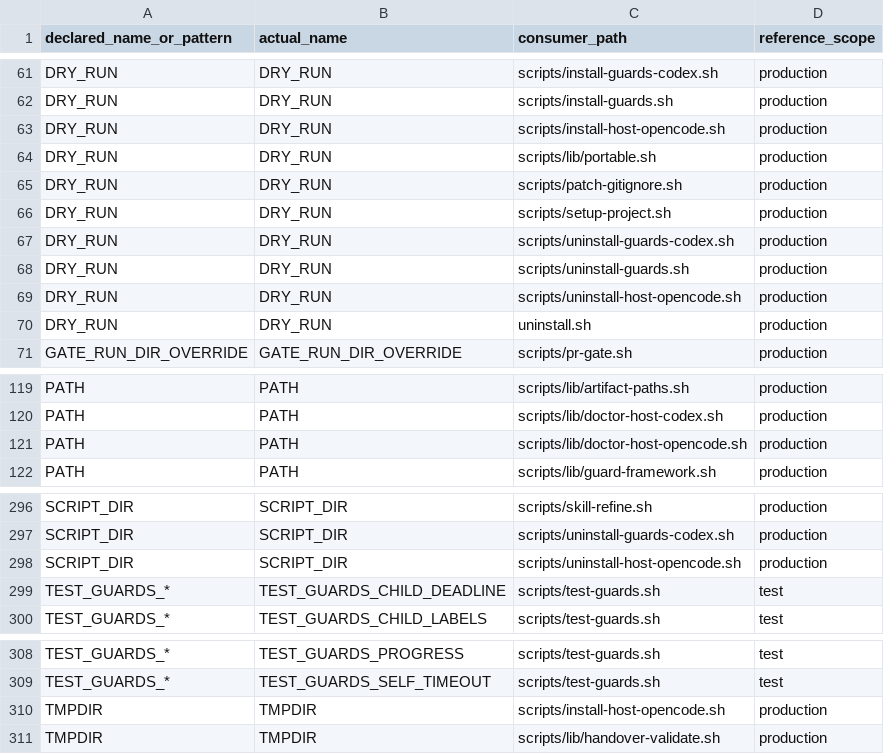
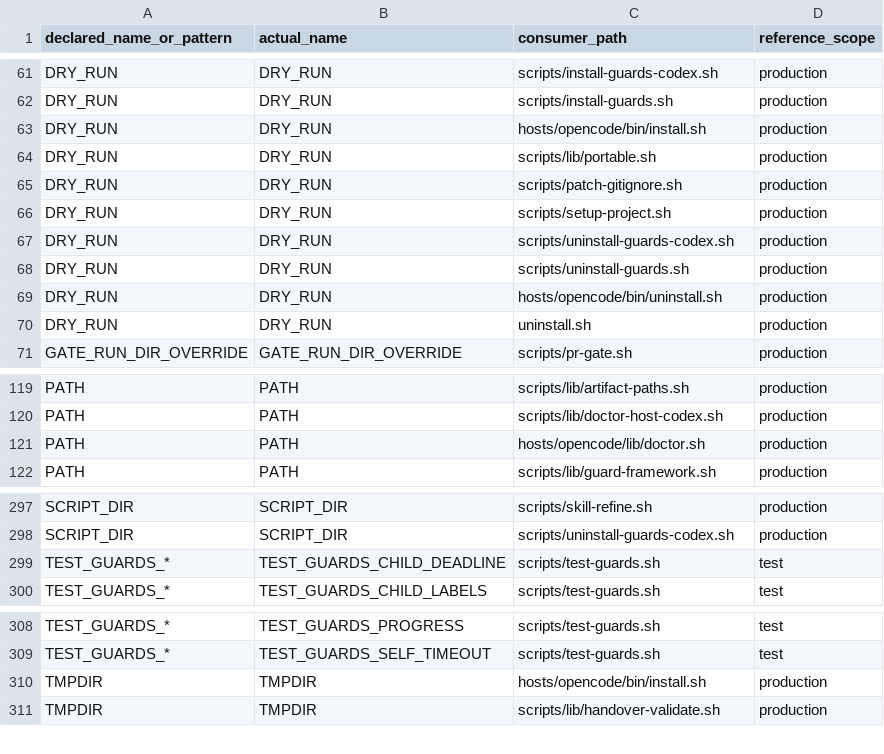
Before and after one commit to screenleon/pm-dispatch, a TSV file: docs/architecture/script-variable-consumers.tsv, drawn as a sheet; only a part is shown, gaps mark what is left out; the diff covers the shown part only.

```diff
--- a/docs/architecture/script-variable-consumers.tsv
+++ b/docs/architecture/script-variable-consumers.tsv
@@ -62,3 +62,3 @@ DRY_RUN	DRY_RUN	scripts/install-guards-codex.sh	production
 DRY_RUN	DRY_RUN	scripts/install-guards.sh	production
-DRY_RUN	DRY_RUN	scripts/install-host-opencode.sh	production
+DRY_RUN	DRY_RUN	hosts/opencode/bin/install.sh	production
 DRY_RUN	DRY_RUN	scripts/lib/portable.sh	production
@@ -68,3 +68,3 @@ DRY_RUN	DRY_RUN	scripts/uninstall-guards-codex.sh	production
 DRY_RUN	DRY_RUN	scripts/uninstall-guards.sh	production
-DRY_RUN	DRY_RUN	scripts/uninstall-host-opencode.sh	production
+DRY_RUN	DRY_RUN	hosts/opencode/bin/uninstall.sh	production
 DRY_RUN	DRY_RUN	uninstall.sh	production
@@ -120,3 +120,3 @@ PATH	PATH	scripts/lib/artifact-paths.sh	production
 PATH	PATH	scripts/lib/doctor-host-codex.sh	production
-PATH	PATH	scripts/lib/doctor-host-opencode.sh	production
+PATH	PATH	hosts/opencode/lib/doctor.sh	production
 PATH	PATH	scripts/lib/guard-framework.sh	production
@@ -297,3 +298,2 @@ SCRIPT_DIR	SCRIPT_DIR	scripts/skill-refine.sh	production
 SCRIPT_DIR	SCRIPT_DIR	scripts/uninstall-guards-codex.sh	production
-SCRIPT_DIR	SCRIPT_DIR	scripts/uninstall-host-opencode.sh	production
 TEST_GUARDS_*	TEST_GUARDS_CHILD_DEADLINE	scripts/test-guards.sh	test
@@ -309,3 +309,3 @@ TEST_GUARDS_*	TEST_GUARDS_PROGRESS	scripts/test-guards.sh	test
 TEST_GUARDS_*	TEST_GUARDS_SELF_TIMEOUT	scripts/test-guards.sh	test
-TMPDIR	TMPDIR	scripts/install-host-opencode.sh	production
+TMPDIR	TMPDIR	hosts/opencode/bin/install.sh	production
 TMPDIR	TMPDIR	scripts/lib/handover-validate.sh	production
```
Also changed, not shown: 5 added rows and 4 removed rows elsewhere in this file, docs/architecture/script-domain-inventory.tsv, 17 other files.
